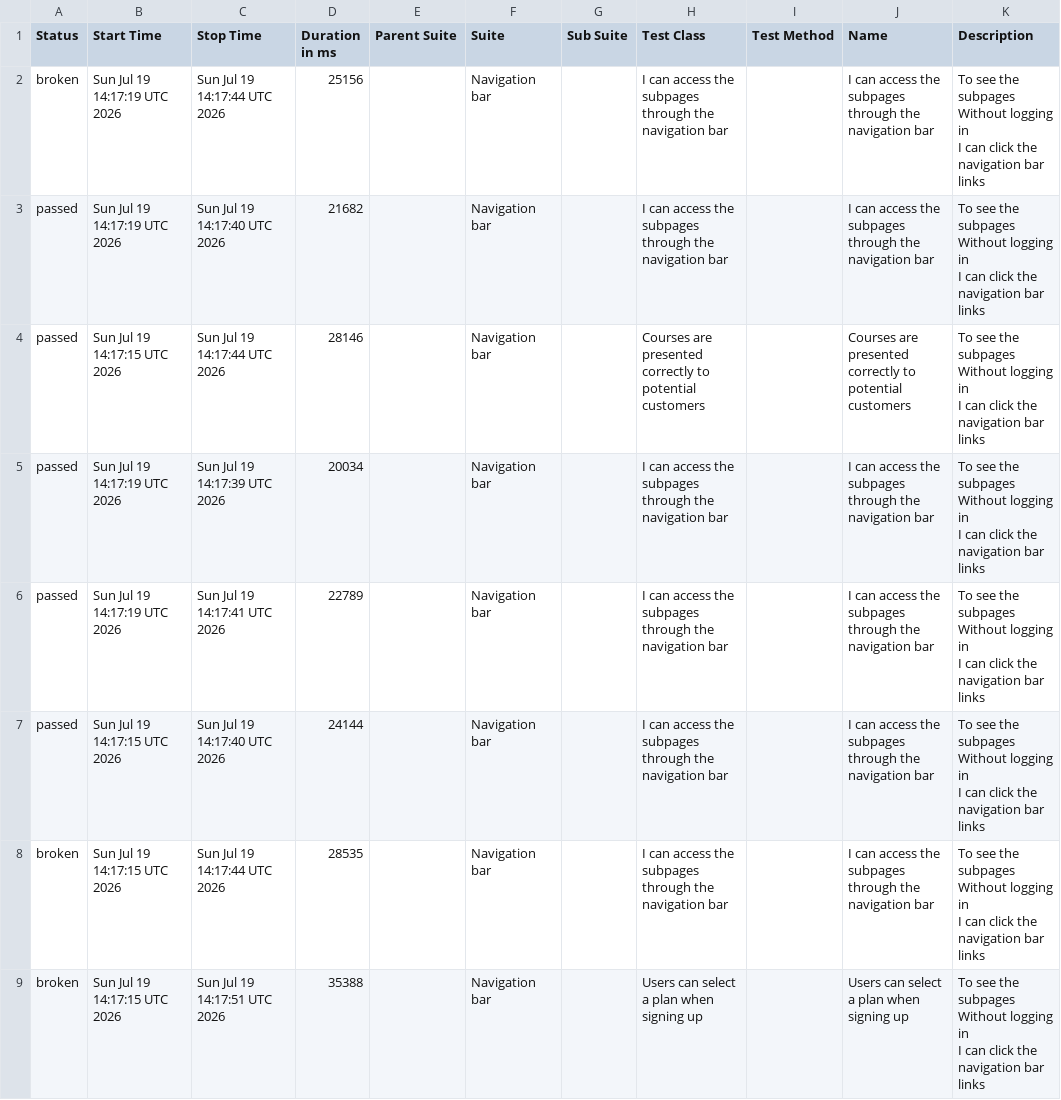
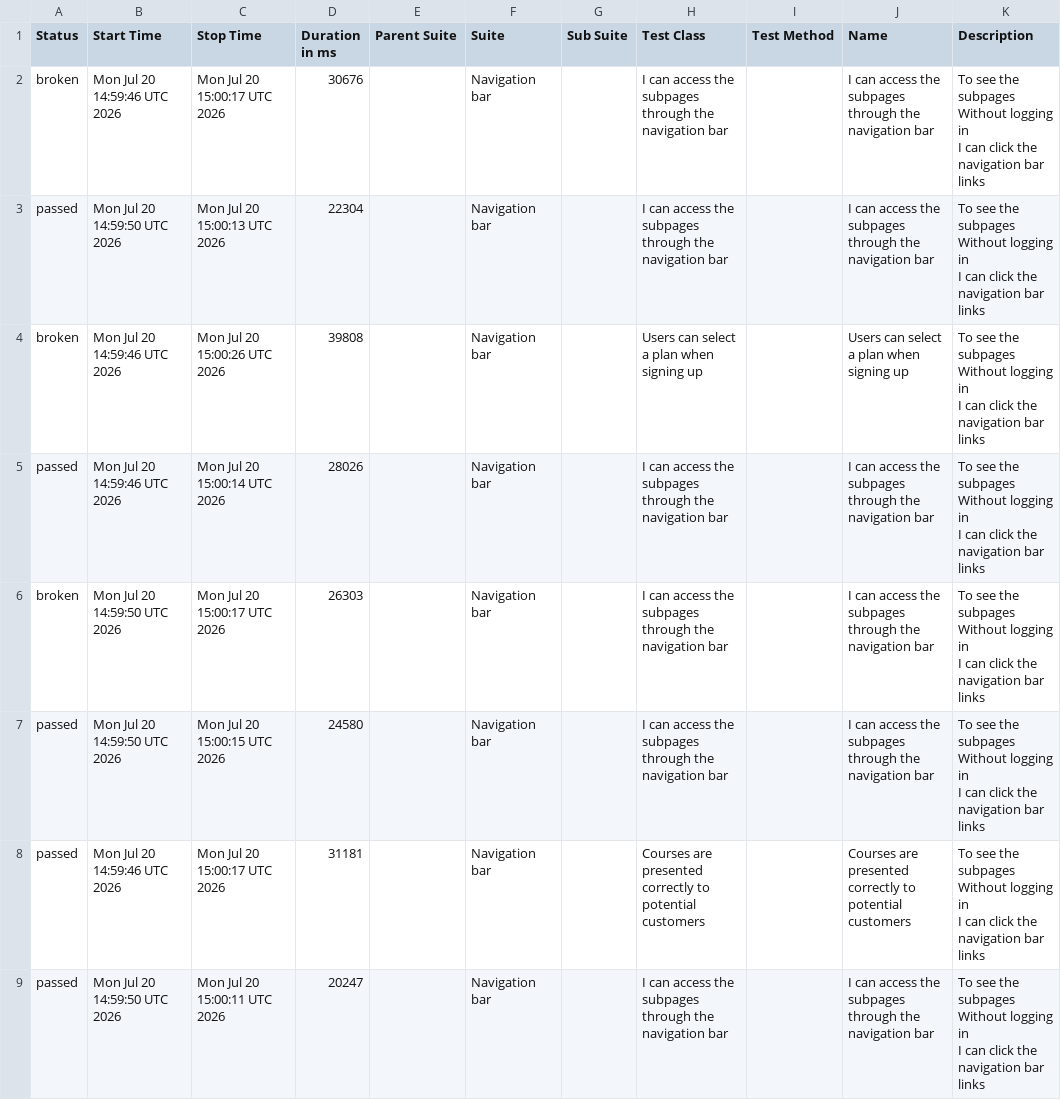
Before and after one commit to ingmarcela27/ci-reporting-building-block, a CSV file: allureReport/data/suites.csv, drawn as a sheet.

```diff
--- a/allureReport/data/suites.csv
+++ b/allureReport/data/suites.csv
@@ -1,25 +1,25 @@
 "Status","Start Time","Stop Time","Duration in ms","Parent Suite","Suite","Sub Suite","Test Class","Test Method","Name","Description"
-"broken","Sun Jul 19 14:17:19 UTC 2026","Sun Jul 19 14:17:44 UTC 2026","25156","","Navigation bar","","I can access the subpages through the navigation bar","","I can access the subpages through the navigation bar","  To see the subpages
-  Without logging in
-  I can click the navigation bar links"
-"passed","Sun Jul 19 14:17:19 UTC 2026","Sun Jul 19 14:17:40 UTC 2026","21682","","Navigation bar","","I can access the subpages through the navigation bar","","I can access the subpages through the navigation bar","  To see the subpages
-  Without logging in
-  I can click the navigation bar links"
-"passed","Sun Jul 19 14:17:15 UTC 2026","Sun Jul 19 14:17:44 UTC 2026","28146","","Navigation bar","","Courses are presented correctly to potential customers","","Courses are presented correctly to potential customers","  To see the subpages
-  Without logging in
-  I can click the navigation bar links"
-"passed","Sun Jul 19 14:17:19 UTC 2026","Sun Jul 19 14:17:39 UTC 2026","20034","","Navigation bar","","I can access the subpages through the navigation bar","","I can access the subpages through the navigation bar","  To see the subpages
-  Without logging in
-  I can click the navigation bar links"
-"passed","Sun Jul 19 14:17:19 UTC 2026","Sun Jul 19 14:17:41 UTC 2026","22789","","Navigation bar","","I can access the subpages through the navigation bar","","I can access the subpages through the navigation bar","  To see the subpages
-  Without logging in
-  I can click the navigation bar links"
-"passed","Sun Jul 19 14:17:15 UTC 2026","Sun Jul 19 14:17:40 UTC 2026","24144","","Navigation bar","","I can access the subpages through the navigation bar","","I can access the subpages through the navigation bar","  To see the subpages
-  Without logging in
-  I can click the navigation bar links"
-"broken","Sun Jul 19 14:17:15 UTC 2026","Sun Jul 19 14:17:44 UTC 2026","28535","","Navigation bar","","I can access the subpages through the navigation bar","","I can access the subpages through the navigation bar","  To see the subpages
-  Without logging in
-  I can click the navigation bar links"
-"broken","Sun Jul 19 14:17:15 UTC 2026","Sun Jul 19 14:17:51 UTC 2026","35388","","Navigation bar","","Users can select a plan when signing up","","Users can select a plan when signing up","  To see the subpages
-  Without logging in
-  I can click the navigation bar links"
+"broken","Mon Jul 20 14:59:46 UTC 2026","Mon Jul 20 15:00:17 UTC 2026","30676","","Navigation bar","","I can access the subpages through the navigation bar","","I can access the subpages through the navigation bar","  To see the subpages
+  Without logging in
+  I can click the navigation bar links"
+"passed","Mon Jul 20 14:59:50 UTC 2026","Mon Jul 20 15:00:13 UTC 2026","22304","","Navigation bar","","I can access the subpages through the navigation bar","","I can access the subpages through the navigation bar","  To see the subpages
+  Without logging in
+  I can click the navigation bar links"
+"broken","Mon Jul 20 14:59:46 UTC 2026","Mon Jul 20 15:00:26 UTC 2026","39808","","Navigation bar","","Users can select a plan when signing up","","Users can select a plan when signing up","  To see the subpages
+  Without logging in
+  I can click the navigation bar links"
+"passed","Mon Jul 20 14:59:46 UTC 2026","Mon Jul 20 15:00:14 UTC 2026","28026","","Navigation bar","","I can access the subpages through the navigation bar","","I can access the subpages through the navigation bar","  To see the subpages
+  Without logging in
+  I can click the navigation bar links"
+"broken","Mon Jul 20 14:59:50 UTC 2026","Mon Jul 20 15:00:17 UTC 2026","26303","","Navigation bar","","I can access the subpages through the navigation bar","","I can access the subpages through the navigation bar","  To see the subpages
+  Without logging in
+  I can click the navigation bar links"
+"passed","Mon Jul 20 14:59:50 UTC 2026","Mon Jul 20 15:00:15 UTC 2026","24580","","Navigation bar","","I can access the subpages through the navigation bar","","I can access the subpages through the navigation bar","  To see the subpages
+  Without logging in
+  I can click the navigation bar links"
+"passed","Mon Jul 20 14:59:46 UTC 2026","Mon Jul 20 15:00:17 UTC 2026","31181","","Navigation bar","","Courses are presented correctly to potential customers","","Courses are presented correctly to potential customers","  To see the subpages
+  Without logging in
+  I can click the navigation bar links"
+"passed","Mon Jul 20 14:59:50 UTC 2026","Mon Jul 20 15:00:11 UTC 2026","20247","","Navigation bar","","I can access the subpages through the navigation bar","","I can access the subpages through the navigation bar","  To see the subpages
+  Without logging in
+  I can click the navigation bar links"
```
Also changed, not shown: 41 other files.
